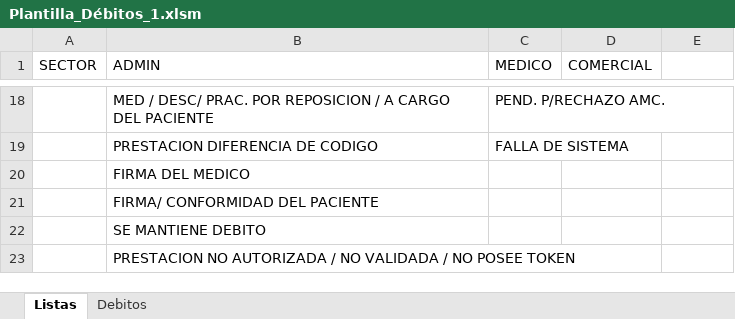
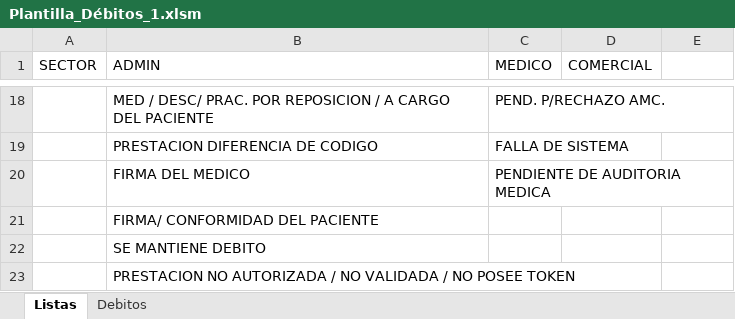
Before and after one commit to kleiwerfn/Detalle-de-factura-y-refa, an Excel workbook: Plantilla_Débitos_1.xlsm, sheet Listas, drawn as a sheet; only a part is shown, gaps mark what is left out; values as stored, in another font and other column widths than the file's, no borders; table styles not drawn; the diff names each change by its address in the sheet, - before the commit and + after, or states it on an @@ line.

Commit message:
Update Plantilla_Débitos_1.xlsm

```diff
--- a/Plantilla_Débitos_1.xlsm (sheet Listas)
+++ b/Plantilla_Débitos_1.xlsm (sheet Listas)
-C20 (MEDICO): (empty)
+C20 (MEDICO): PENDIENTE DE AUDITORIA MEDICA
```
